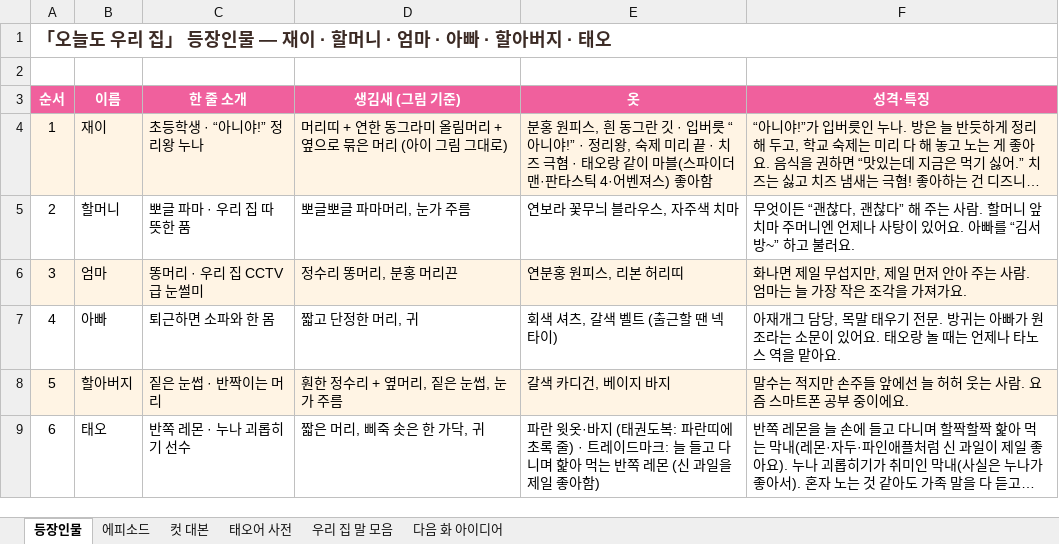
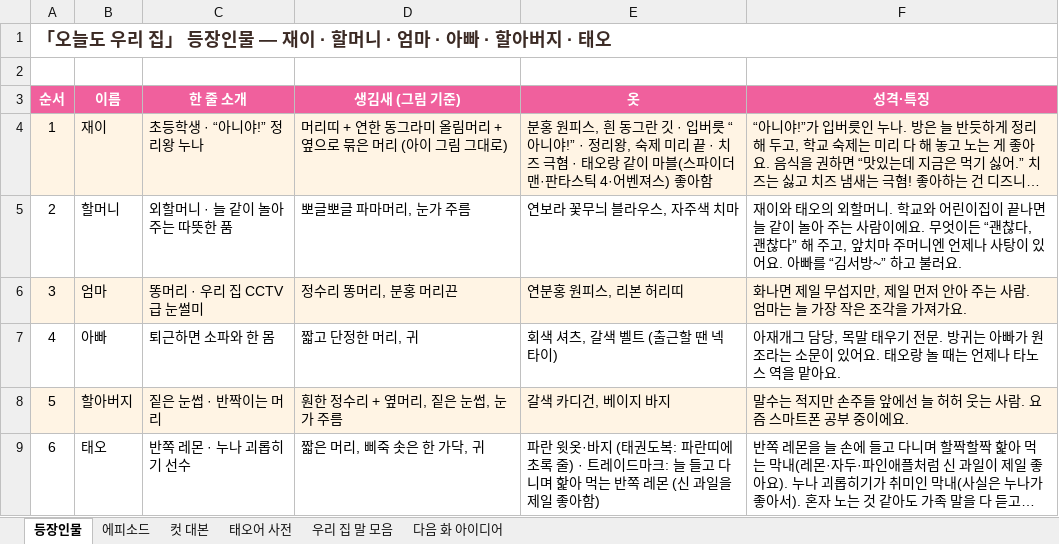
Before and after one commit to seangold8888/seangold8888.github.io, an Excel workbook: webtoon/planning/오늘도우리집_기획표.xlsx, sheet 등장인물, drawn as a sheet; long unchanged cells end in …; values as stored, in another font and other column widths than the file's, no borders; the diff names each change by its address in the sheet, - before the commit and + after, or states it on an @@ line.

```diff
--- a/webtoon/planning/오늘도우리집_기획표.xlsx (sheet 등장인물)
+++ b/webtoon/planning/오늘도우리집_기획표.xlsx (sheet 등장인물)
-C5 (한 줄 소개): 뽀글 파마 · 우리 집 따뜻한 품
+C5 (한 줄 소개): 외할머니 · 늘 같이 놀아 주는 따뜻한 품
-F5 (성격·특징): 무엇이든 “괜찮다, 괜찮다” 해 주는 사람. 할머니 앞치마…
+F5 (성격·특징): 재이와 태오의 외할머니. 학교와 어린이집이 끝나면 늘 같이 놀아 주는 사람이에요. 무엇이든 “괜찮다, 괜찮다” 해 주고, 앞치마…
```
Also changed, not shown: 5 other files.
